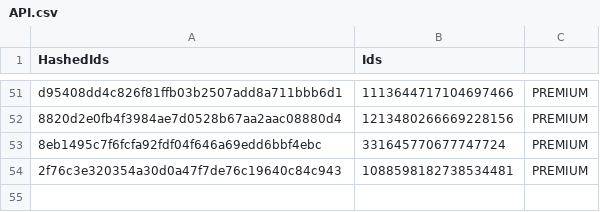
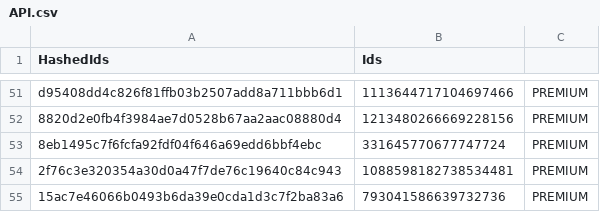
Before and after one commit to vertex-peak/API, a CSV file: API.csv, drawn as a sheet; only a part is shown, gaps mark what is left out.

Commit message:
Update Premium/Booster CSV

```diff
--- a/API.csv
+++ b/API.csv
@@ -54 +54,2 @@ d95408dd4c826f81ffb03b2507add8a711bbb6d1,1113644717104697466,PREMIUM
 2f76c3e320354a30d0a47f7de76c19640c84c943,1088598182738534481,PREMIUM
+15ac7e46066b0493b6da39e0cda1d3c7f2ba83a6,793041586639732736,PREMIUM
```
